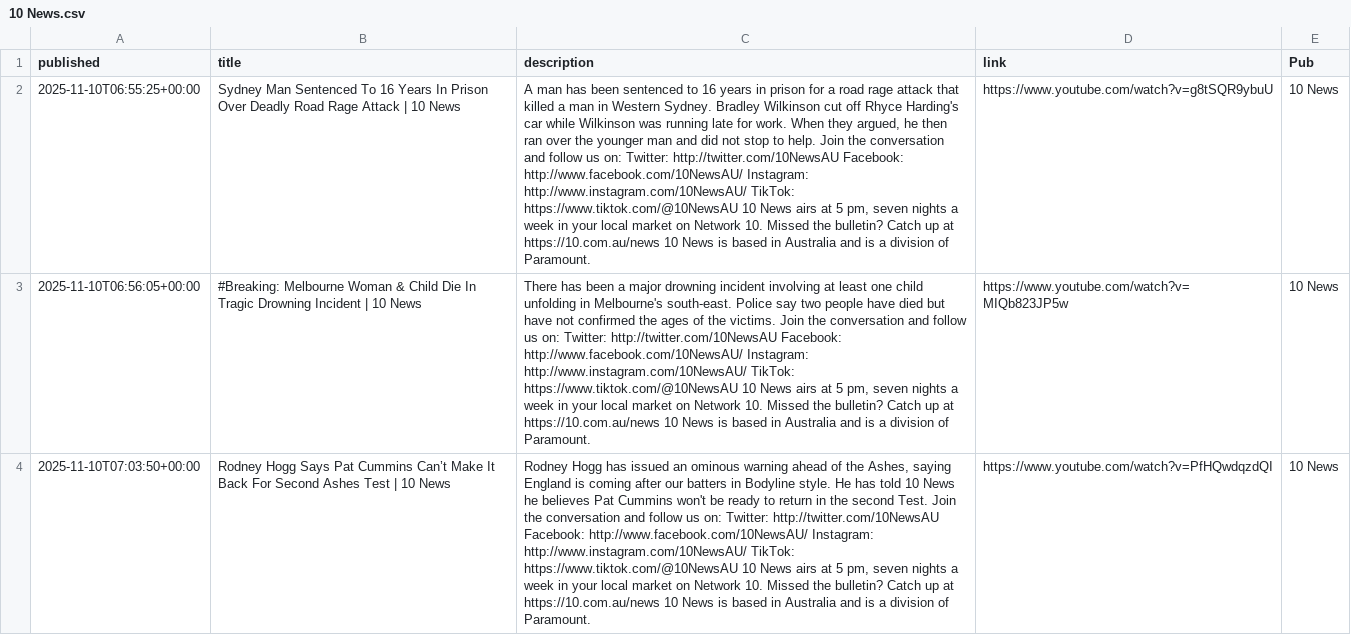
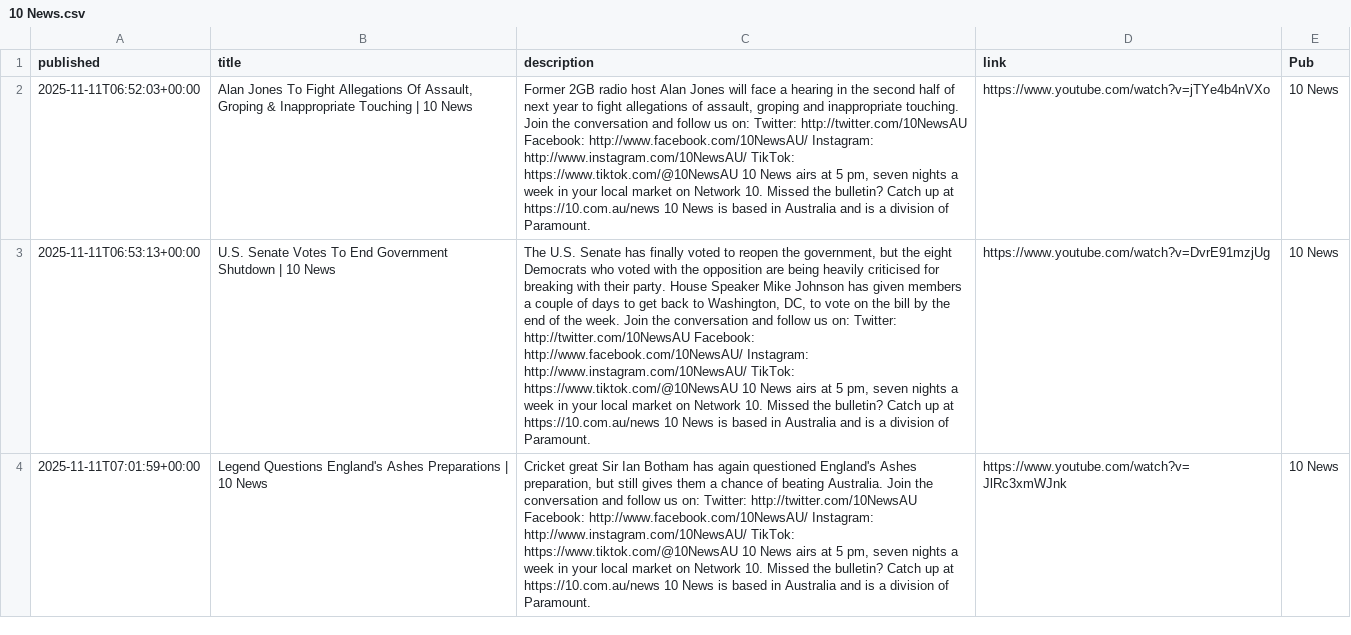
Before and after one commit to joshnicholas/collect-clips, a CSV file: data/10 News.csv, drawn as a sheet; only a part is shown; the diff covers the shown part only; the diff names each change by its address in the sheet, - before the commit and + after, or states it on an @@ line.

```diff
--- a/data/10 News.csv
+++ b/data/10 News.csv
-A2 (published): 2025-11-10T06:55:25+00:00
+A2 (published): 2025-11-11T06:52:03+00:00
-B2 (title): Sydney Man Sentenced To 16 Years In Prison Over Deadly Road Rage Attack | 10…
+B2 (title): Alan Jones To Fight Allegations Of Assault, Groping & Inappropriate Touching | 10…
-C2 (description): A man has been sentenced to 16 years in prison for a road rage attack that killed a man in Western Sydney. Bradley Wilkinson cut off Rhyce Harding's car while Wilkinson was running late for work. When they argued, he then ran over the younger man and did not stop to help. Join the…
+C2 (description): Former 2GB radio host Alan Jones will face a hearing in the second half of next year to fight allegations of assault, groping and inappropriate touching. Join the…
-D2 (link): https://www.youtube.com/watch?v=g8tSQR9ybuU
+D2 (link): https://www.youtube.com/watch?v=jTYe4b4nVXo
-A3 (published): 2025-11-10T06:56:05+00:00
+A3 (published): 2025-11-11T06:53:13+00:00
-B3 (title): #Breaking: Melbourne Woman & Child Die In Tragic Drowning Incident | 10…
+B3 (title): U.S. Senate Votes To End Government Shutdown | 10…
-C3 (description): There has been a major drowning incident involving at least one child unfolding in Melbourne's south-east. Police say two people have died but have not confirmed the ages of the victims. Join the…
+C3 (description): The U.S. Senate has finally voted to reopen the government, but the eight Democrats who voted with the opposition are being heavily criticised for breaking with their party. House Speaker Mike Johnson has given members a couple of days to get back to Washington, DC, to vote on the bill by the end of the week. Join the…
-D3 (link): https://www.youtube.com/watch?v=MIQb823JP5w
+D3 (link): https://www.youtube.com/watch?v=DvrE91mzjUg
-A4 (published): 2025-11-10T07:03:50+00:00
+A4 (published): 2025-11-11T07:01:59+00:00
-B4 (title): Rodney Hogg Says Pat Cummins Can’t Make It Back For Second Ashes Test | 10…
+B4 (title): Legend Questions England's Ashes Preparations | 10…
-C4 (description): Rodney Hogg has issued an ominous warning ahead of the Ashes, saying England is coming after our batters in Bodyline style. He has told 10 News he believes Pat Cummins won't be ready to return in the second Test. Join the…
+C4 (description): Cricket great Sir Ian Botham has again questioned England's Ashes preparation, but still gives them a chance of beating Australia. Join the…
-D4 (link): https://www.youtube.com/watch?v=PfHQwdqzdQI
+D4 (link): https://www.youtube.com/watch?v=JlRc3xmWJnk
```
Also changed, not shown: 5 added rows, 5 removed rows and 28 edited cells elsewhere in this file, data/9News.csv, data/ABC.csv, 4 other files.
